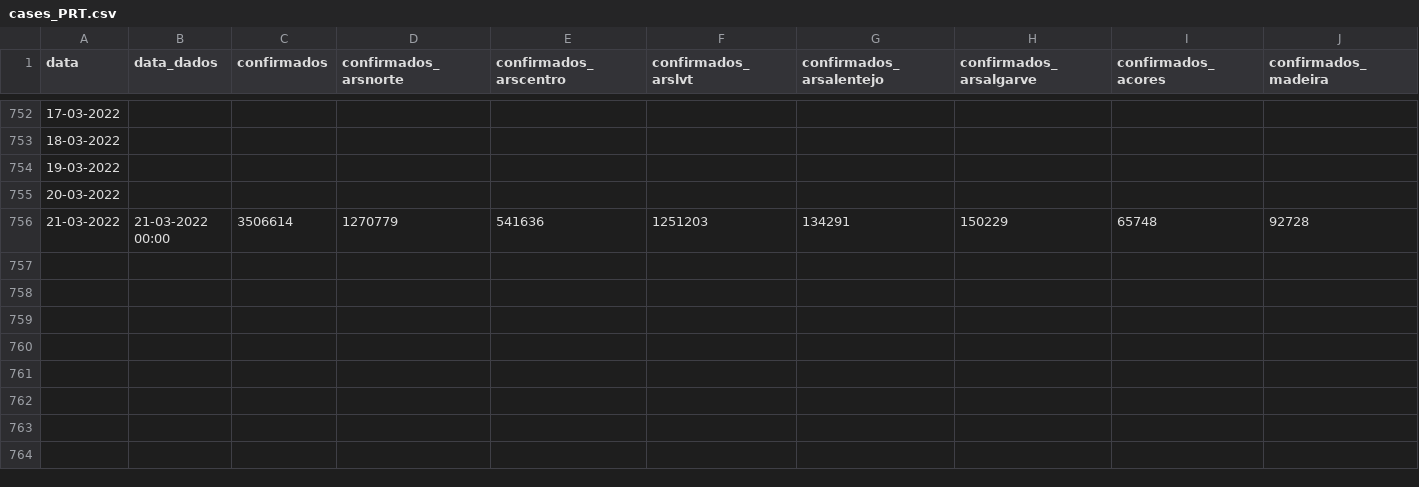
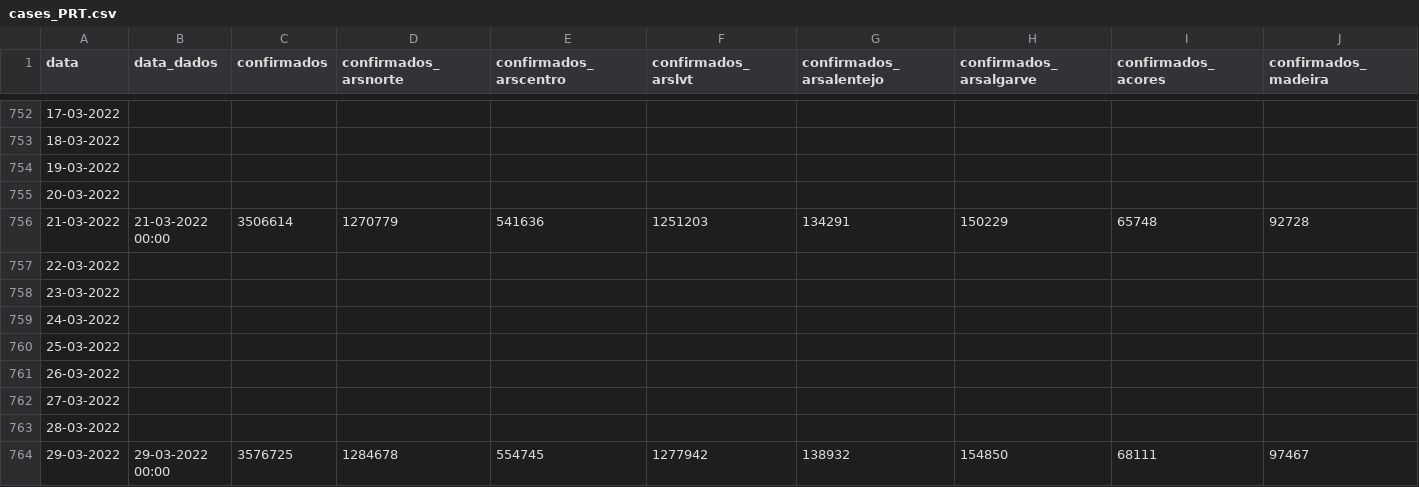
Before and after one commit to flodebarre/covid_indicateurs, a CSV file: data/cases_PRT.csv, drawn as a sheet; only a part is shown, gaps mark what is left out; rows hold the shown columns only; the diff names each change by its address in the sheet, - before the commit and + after, or states it on an @@ line.

```diff
--- a/data/cases_PRT.csv
+++ b/data/cases_PRT.csv
+row 757: 22-03-2022
+row 758: 23-03-2022
+row 759: 24-03-2022
+row 760: 25-03-2022
+row 761: 26-03-2022
+row 762: 27-03-2022
+row 763: 28-03-2022
+row 764: 29-03-2022 | 29-03-2022 00:00 | 3576725 | 1284678 | 554745 | 1277942 | 138932 | 154850 | 68111 | 97467
```
Also changed, not shown: data/cases_France.csv, data/cases_Italy.csv, 2 other files.
